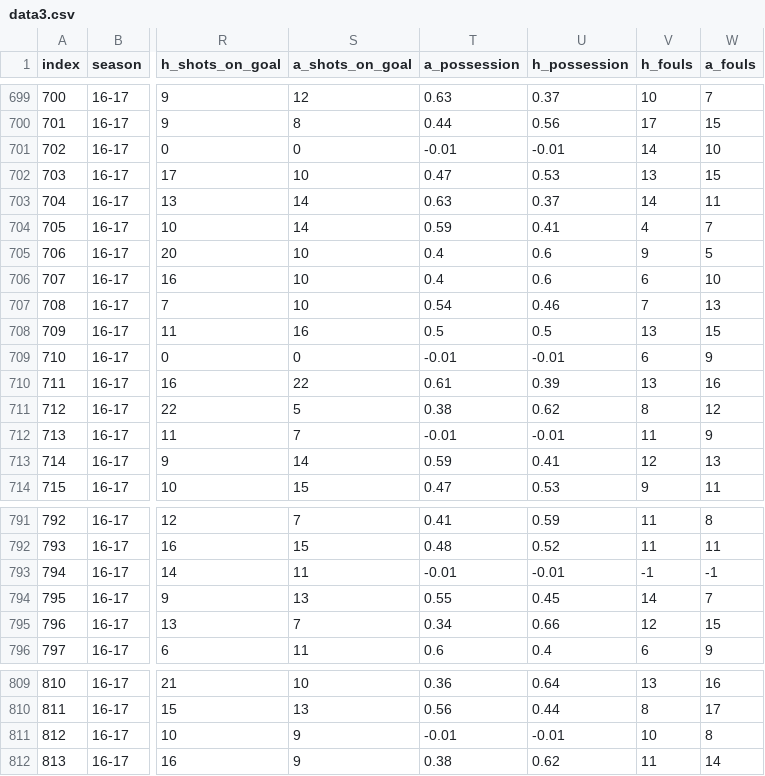
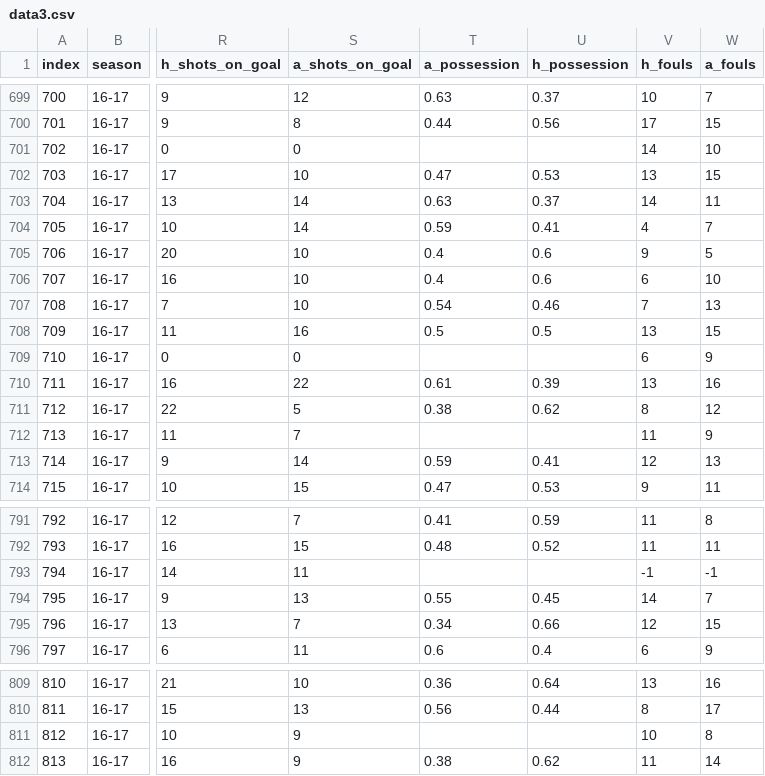
Before and after one commit to datrz/danish_football_league, a CSV file: data/data3.csv, drawn as a sheet; only a part is shown, gaps mark what is left out; the diff names each change by its address in the sheet, - before the commit and + after, or states it on an @@ line.

Commit message:
Add files via upload

```diff
--- a/data/data3.csv
+++ b/data/data3.csv
-T701 (a_possession): -0.01
+T701 (a_possession): (empty)
-U701 (h_possession): -0.01
+U701 (h_possession): (empty)
-T709 (a_possession): -0.01
+T709 (a_possession): (empty)
-U709 (h_possession): -0.01
+U709 (h_possession): (empty)
-T712 (a_possession): -0.01
+T712 (a_possession): (empty)
-U712 (h_possession): -0.01
+U712 (h_possession): (empty)
-T793 (a_possession): -0.01
+T793 (a_possession): (empty)
-U793 (h_possession): -0.01
+U793 (h_possession): (empty)
-T811 (a_possession): -0.01
+T811 (a_possession): (empty)
-U811 (h_possession): -0.01
+U811 (h_possession): (empty)
```
